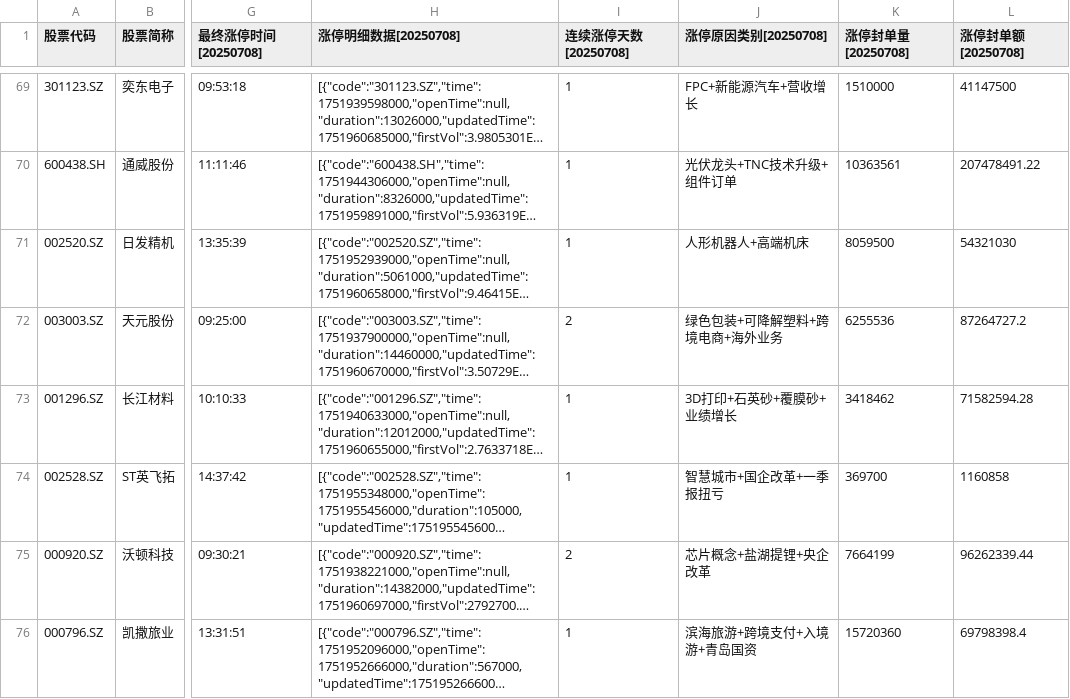
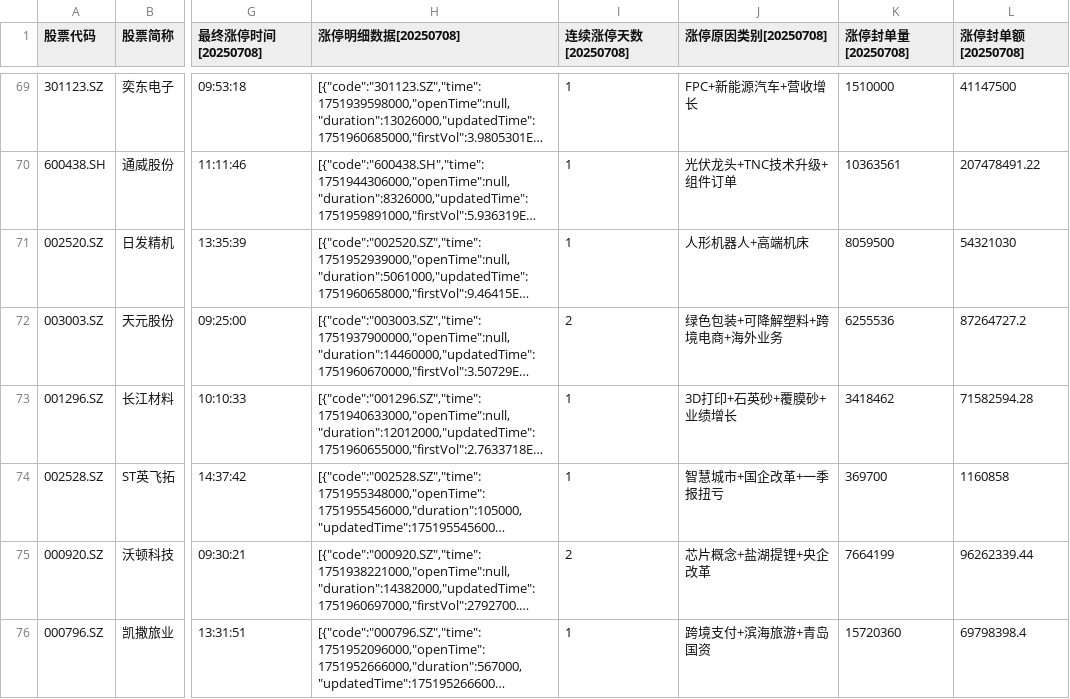
Before and after one commit to qqhsx/wencai, a CSV file: 涨停.csv, drawn as a sheet; only a part is shown, gaps mark what is left out; long unchanged cells end in …; the diff names each change by its address in the sheet, - before the commit and + after, or states it on an @@ line.

```diff
--- a/涨停.csv
+++ b/涨停.csv
-J76 (涨停原因类别[20250708]): 滨海旅游+跨境支付+入境游+青岛国资
+J76 (涨停原因类别[20250708]): 跨境支付+滨海旅游+青岛国资
```
Also changed, not shown: 2 other files.
